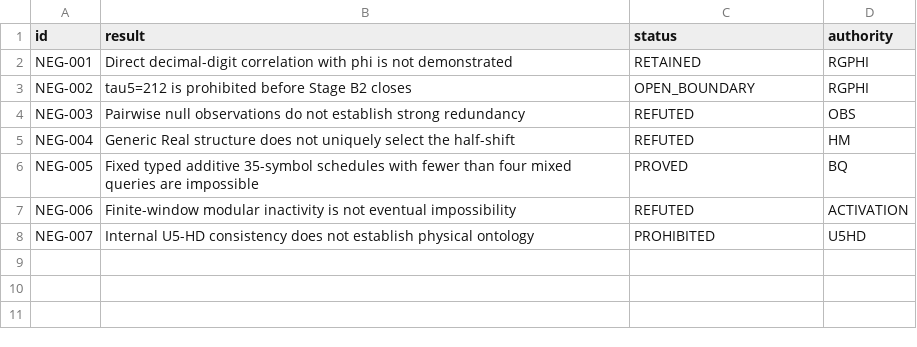
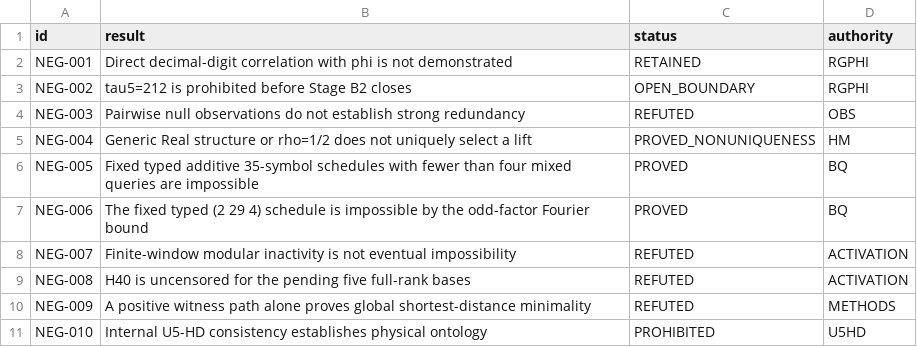
Before and after one commit to FacundoFirmenich/magimathics, a CSV file: portfolio/NEGATIVE_RESULTS_LEDGER.csv, drawn as a sheet.

Commit message:
programme: integrate coalition research update MULTIFRONT-009
Records specialized merged commits, current frontiers, negative results and the unchanged mainline blocker without duplicating upstream evidence.

```diff
--- a/portfolio/NEGATIVE_RESULTS_LEDGER.csv
+++ b/portfolio/NEGATIVE_RESULTS_LEDGER.csv
@@ -4,5 +4,8 @@ NEG-002,tau5=212 is prohibited before Stage B2 closes,OPEN_BOUNDARY,RGPHI
 NEG-003,Pairwise null observations do not establish strong redundancy,REFUTED,OBS
-NEG-004,Generic Real structure does not uniquely select the half-shift,REFUTED,HM
+NEG-004,Generic Real structure or rho=1/2 does not uniquely select a lift,PROVED_NONUNIQUENESS,HM
 NEG-005,Fixed typed additive 35-symbol schedules with fewer than four mixed queries are impossible,PROVED,BQ
-NEG-006,Finite-window modular inactivity is not eventual impossibility,REFUTED,ACTIVATION
-NEG-007,Internal U5-HD consistency does not establish physical ontology,PROHIBITED,U5HD
+NEG-006,The fixed typed (2 29 4) schedule is impossible by the odd-factor Fourier bound,PROVED,BQ
+NEG-007,Finite-window modular inactivity is not eventual impossibility,REFUTED,ACTIVATION
+NEG-008,H40 is uncensored for the pending five full-rank bases,REFUTED,ACTIVATION
+NEG-009,A positive witness path alone proves global shortest-distance minimality,REFUTED,METHODS
+NEG-010,Internal U5-HD consistency establishes physical ontology,PROHIBITED,U5HD
```
Also changed, not shown: portfolio/OPEN_GATES.csv, registry/REPOSITORY_REGISTRY.csv, 8 other files.
